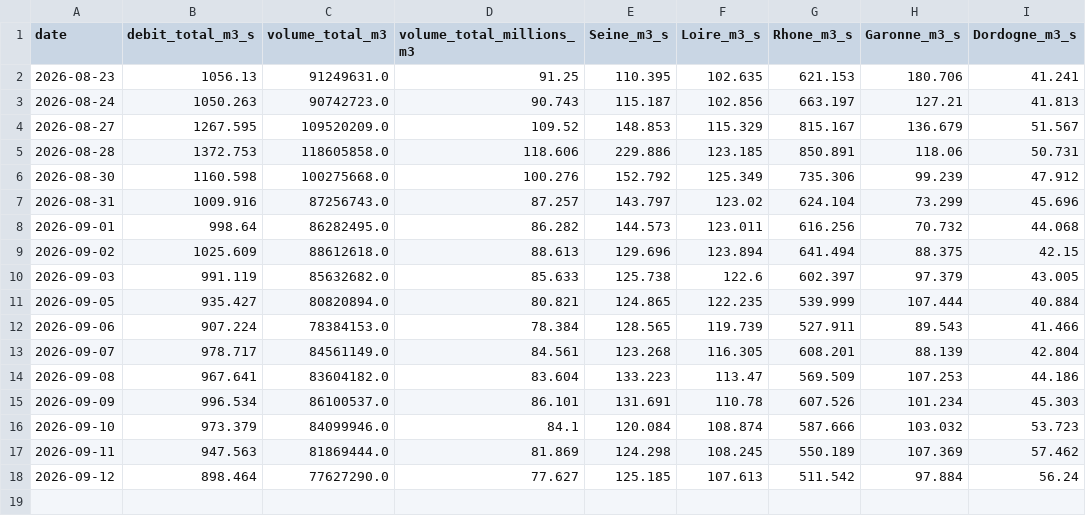
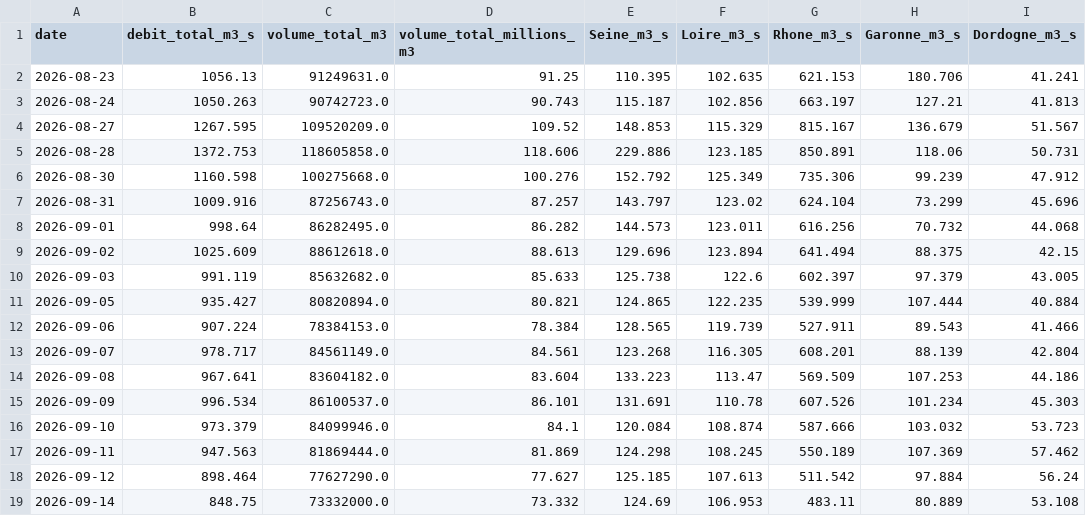
Before and after one commit to Franck222-cody/Compteur-eau-france-test, a CSV file: data/historique.csv, drawn as a sheet.

```diff
--- a/data/historique.csv
+++ b/data/historique.csv
@@ -18 +18,2 @@ date,debit_total_m3_s,volume_total_m3,volume_total_millions_m3,Seine_m3_s,Loire_
 2026-09-12,898.464,77627290.0,77.627,125.185,107.613,511.542,97.884,56.24
+2026-09-14,848.75,73332000.0,73.332,124.69,106.953,483.11,80.889,53.108
```
Also changed, not shown: 1 other file.
